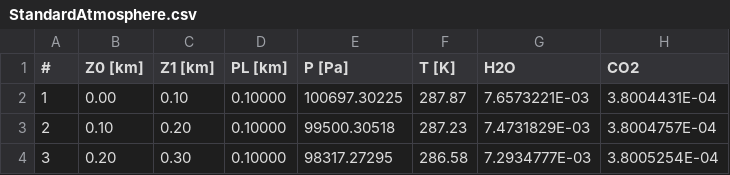
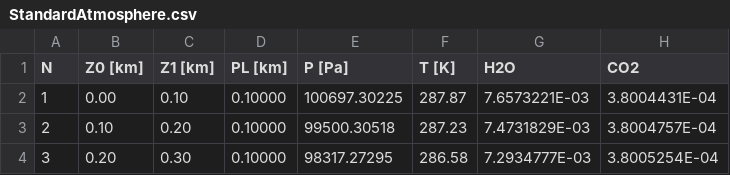
Before and after one commit to westi024/RadTxfr, a CSV file: StandardAtmosphere.csv, drawn as a sheet; only a part is shown; the diff names each change by its address in the sheet, - before the commit and + after, or states it on an @@ line.

```diff
--- a/StandardAtmosphere.csv
+++ b/StandardAtmosphere.csv
-A1: #
+A1: N
```
Also changed, not shown: 5 other files.
